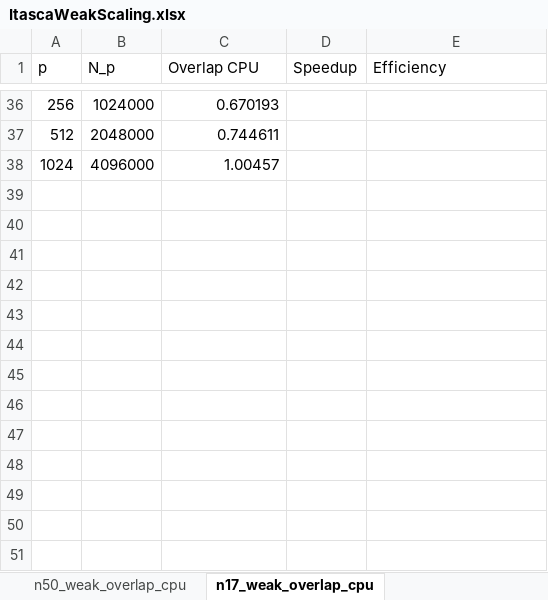
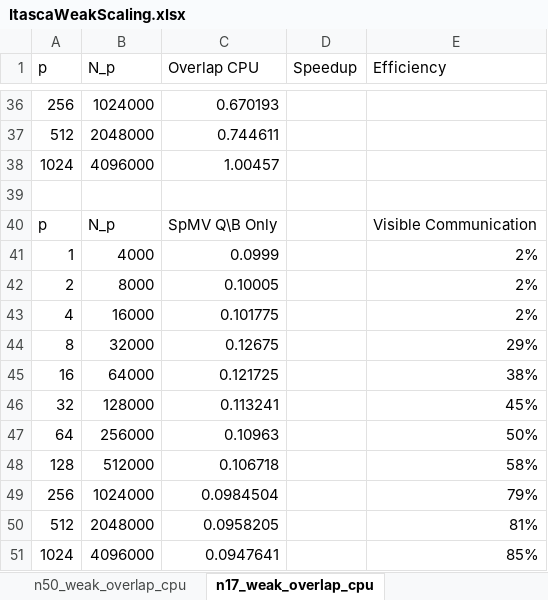
Before and after one commit to bollig/Karen, an Excel workbook: latex/performance_content/scaling/ItascaWeakScaling.xlsx, sheet n17_weak_overlap_cpu, drawn as a sheet; only a part is shown, gaps mark what is left out; values as stored, in another font and other column widths than the file's, no borders; the diff names each change by its address in the sheet, - before the commit and + after, or states it on an @@ line.

```diff
--- a/latex/performance_content/scaling/ItascaWeakScaling.xlsx (sheet n17_weak_overlap_cpu)
+++ b/latex/performance_content/scaling/ItascaWeakScaling.xlsx (sheet n17_weak_overlap_cpu)
+row 39: (empty)
+row 40: p | N_p | SpMV Q\B Only |  | Visible Communication
+row 41: 1 | 4000 | 0.0999 |  | 2%
+row 42: 2 | 8000 | 0.10005 |  | 2%
+row 43: 4 | 16000 | 0.101775 |  | 2%
+row 44: 8 | 32000 | 0.12675 |  | 29%
+row 45: 16 | 64000 | 0.121725 |  | 38%
+row 46: 32 | 128000 | 0.113241 |  | 45%
+row 47: 64 | 256000 | 0.10963 |  | 50%
+row 48: 128 | 512000 | 0.106718 |  | 58%
+row 49: 256 | 1024000 | 0.0984504 |  | 79%
+row 50: 512 | 2048000 | 0.0958205 |  | 81%
+row 51: 1024 | 4096000 | 0.0947641 |  | 85%
```
Also changed, not shown: sheet n50_weak_overlap_cpu, sheet n31_weak_overlap_cpu, sheet n101_weak_overlap_cpu, charts or pictures, latex/performance_content/scaling/ItascaStrongScaling.xlsx, 5 other files.
